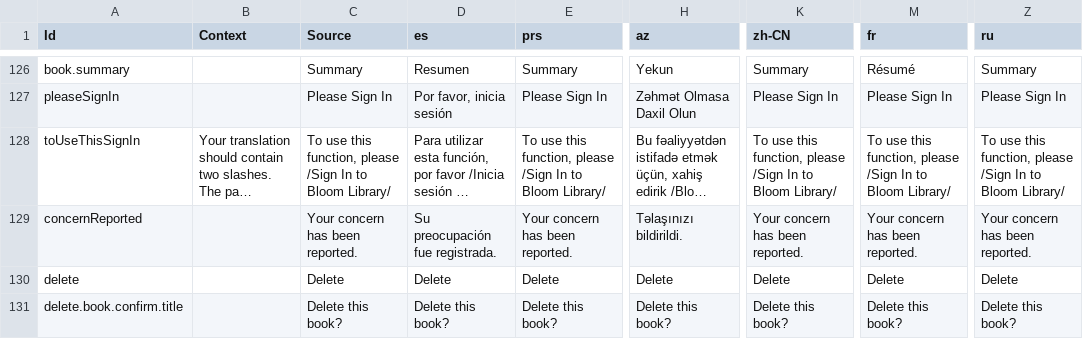
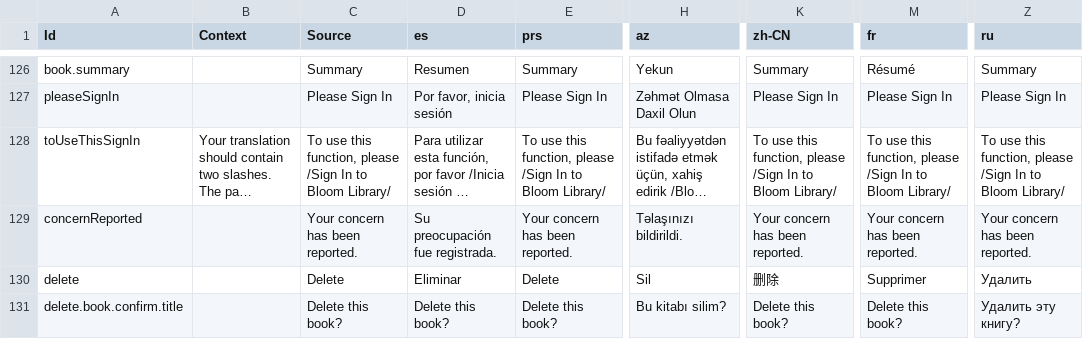
Before and after one commit to BloomBooks/BloomLibrary2, a CSV file: public/Bloom Library Strings.csv, drawn as a sheet; only a part is shown, gaps mark what is left out; long unchanged cells end in …; the diff covers the shown part only; the diff names each change by its address in the sheet, - before the commit and + after, or states it on an @@ line.

Commit message:
Update translations

```diff
--- a/public/Bloom Library Strings.csv
+++ b/public/Bloom Library Strings.csv
-D130 (es): Delete
+D130 (es): Eliminar
-H130 (az): Delete
+H130 (az): Sil
-K130 (zh-CN): Delete
+K130 (zh-CN): 删除
-M130 (fr): Delete
+M130 (fr): Supprimer
-Z130 (ru): Delete
+Z130 (ru): Удалить
-H131 (az): Delete this book?
+H131 (az): Bu kitabı silim?
-Z131 (ru): Delete this book?
+Z131 (ru): Удалить эту книгу?
```
Also changed, not shown: 11 edited cells elsewhere in this file.
